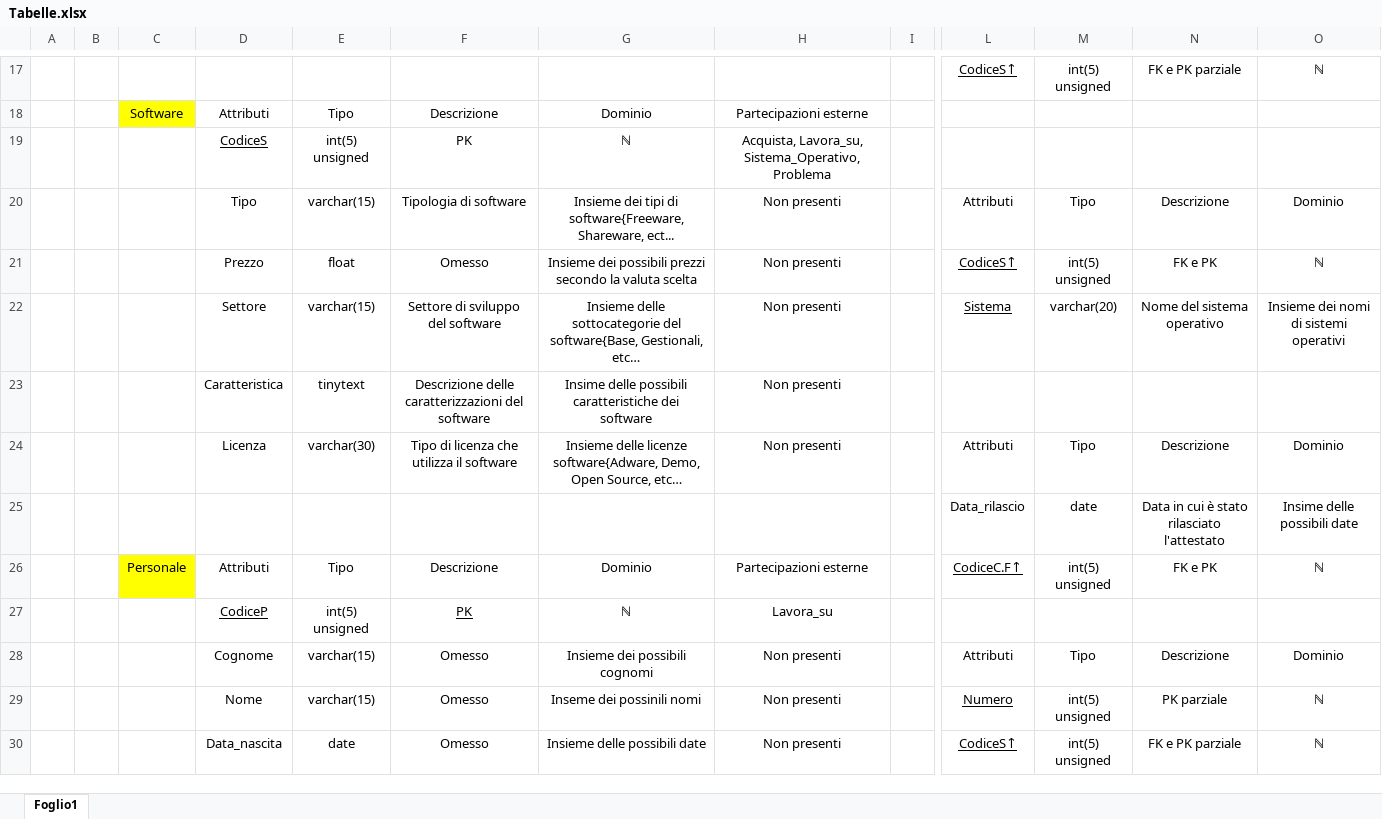
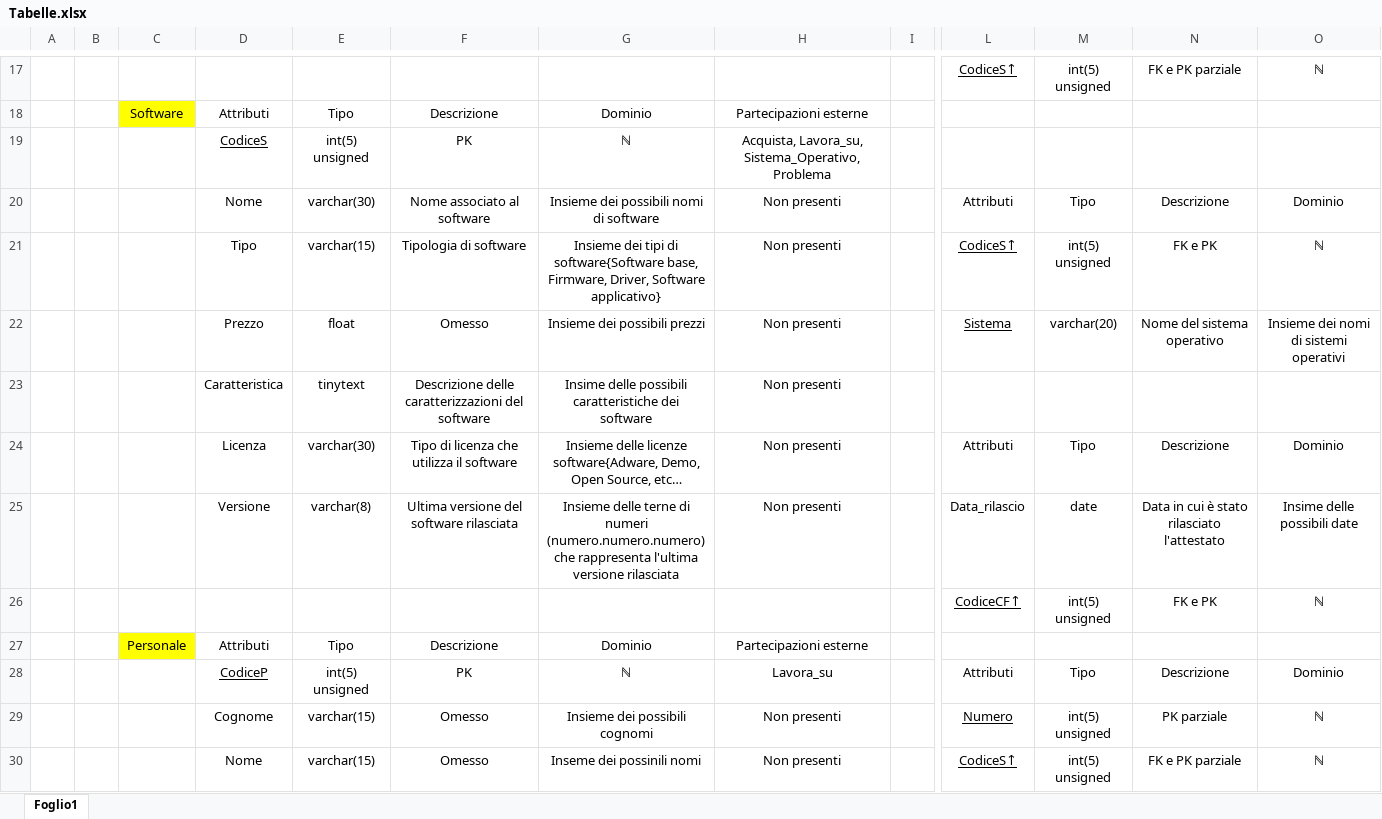
Before and after one commit to DbProject-Tortora19-20/Modello-logico, an Excel workbook: Tabelle.xlsx, sheet Foglio1, drawn as a sheet; only a part is shown, gaps mark what is left out; values as stored, in another font and other column widths than the file's, no borders; removed rows and columns are numbered as before the commit, all else as after; rows hold the shown columns only; the diff covers the shown part only; the diff names each change by its address in the sheet, - before the commit and + after, or states it on an @@ line.

Commit message:
Add files via upload

```diff
--- a/Tabelle.xlsx (sheet Foglio1)
+++ b/Tabelle.xlsx (sheet Foglio1)
-D20: Tipo
+D20: Nome
-E20: varchar(15)
+E20: varchar(30)
-F20: Tipologia di software
+F20: Nome associato al software
-G20: Insieme dei tipi di software{Freeware, Shareware, ect...
+G20: Insieme dei possibili nomi di software
-D21: Prezzo
+D21: Tipo
-E21: float
+E21: varchar(15)
-F21: Omesso
+F21: Tipologia di software
-G21: Insieme dei possibili prezzi secondo la valuta scelta
+G21: Insieme dei tipi di software{Software base, Firmware, Driver, Software applicativo}
-D22: Settore
+D22: Prezzo
-E22: varchar(15)
+E22: float
-F22: Settore di sviluppo del software
+F22: Omesso
-G22: Insieme delle sottocategorie del software{Base, Gestionali, etc…
+G22: Insieme dei possibili prezzi
-row 25:  |  |  |  |  |  |  |  |  | Data_rilascio | date | Data in cui è stato rilasciato l'attestato | Insime delle possibili date
+row 25:  |  |  | Versione | varchar(8) | Ultima versione del software rilasciata | Insieme delle terne di numeri (numero.numero.numero) che rappresenta l'ultima versione rilasciata | Non presenti |  | Data_rilascio | date | Data in cui è stato rilasciato l'attestato | Insime delle possibili date
+row 26:  |  |  |  |  |  |  |  |  | CodiceCF↑ | int(5) unsigned | FK e PK | ℕ
-L27: CodiceC.F↑
+L27: (empty)
-M27: int(5) unsigned
+M27: (empty)
-N27: FK e PK
+N27: (empty)
-O27: ℕ
+O27: (empty)
-row 27:  |  |  | CodiceP | int(5) unsigned | PK | ℕ | Lavora_su
-D28: Cognome
+D28: CodiceP
-D28 underline: off
+D28 underline: on
-E28: varchar(15)
+E28: int(5) unsigned
-F28: Omesso
+F28: PK
-G28: Insieme dei possibili cognomi
+G28: ℕ
-H28: Non presenti
+H28: Lavora_su
-D29: Nome
+D29: Cognome
-G29: Inseme dei possinili nomi
+G29: Insieme dei possibili cognomi
-D30: Data_nascita
+D30: Nome
-E30: date
+E30: varchar(15)
-G30: Insieme delle possibili date
+G30: Inseme dei possinili nomi
```
Also changed, not shown: 15 edited cells and cell formats elsewhere in this sheet.
